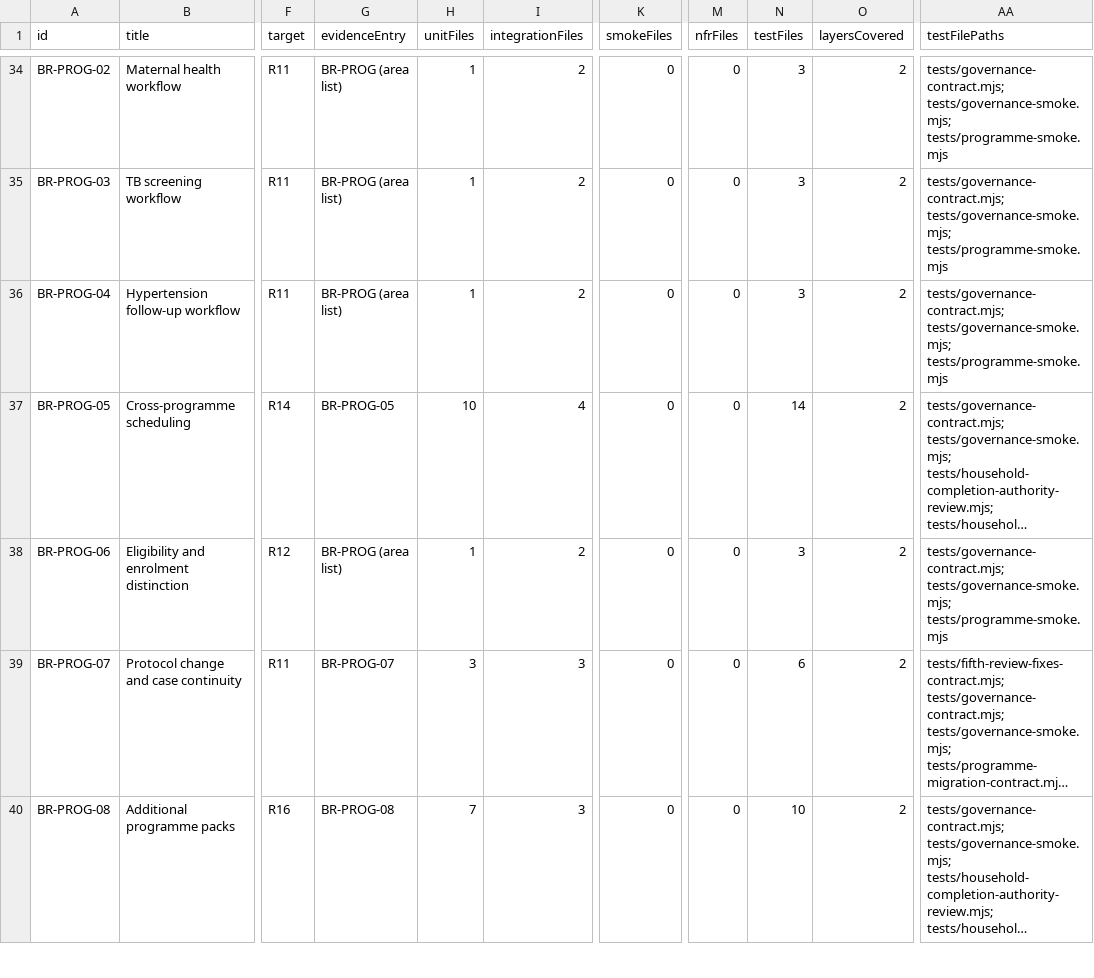
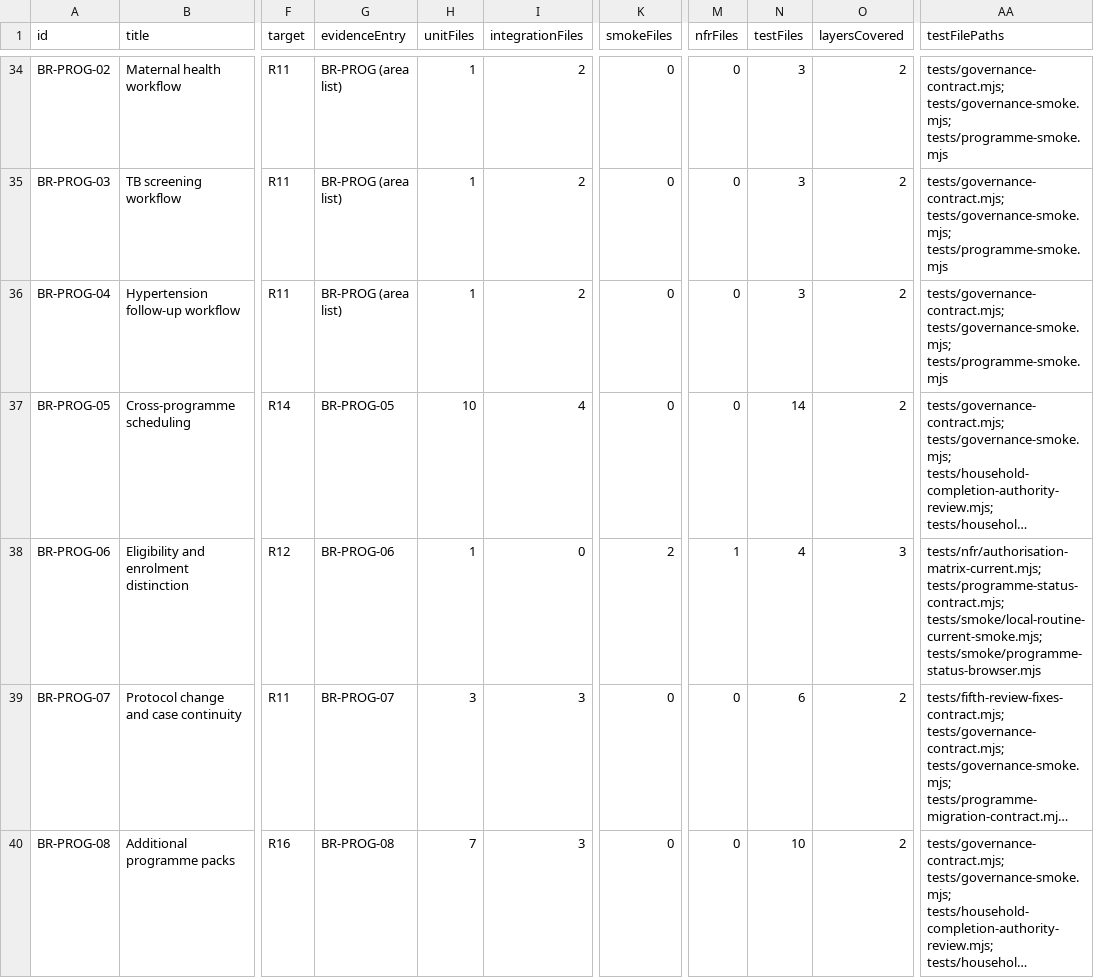
Before and after one commit to nakul175/saha-health, a CSV file: docs/testing/coverage.csv, drawn as a sheet; only a part is shown, gaps mark what is left out; long unchanged cells end in …; the diff names each change by its address in the sheet, - before the commit and + after, or states it on an @@ line.

```diff
--- a/docs/testing/coverage.csv
+++ b/docs/testing/coverage.csv
-G38 (evidenceEntry): BR-PROG (area list)
+G38 (evidenceEntry): BR-PROG-06
-I38 (integrationFiles): 2
+I38 (integrationFiles): 0
-K38 (smokeFiles): 0
+K38 (smokeFiles): 2
-M38 (nfrFiles): 0
+M38 (nfrFiles): 1
-N38 (testFiles): 3
+N38 (testFiles): 4
-O38 (layersCovered): 2
+O38 (layersCovered): 3
-AA38 (testFilePaths): tests/governance-contract.mjs; tests/governance-smoke.mjs; tests/programme-smoke.mjs
+AA38 (testFilePaths): tests/nfr/authorisation-matrix-current.mjs; tests/programme-status-contract.mjs; tests/smoke/local-routine-current-smoke.mjs; tests/smoke/programme-status-browser.mjs
```
Also changed, not shown: docs/current/HTTP-ROUTES.csv, docs/current/TEST-CATALOGUE.csv, 35 other files.
